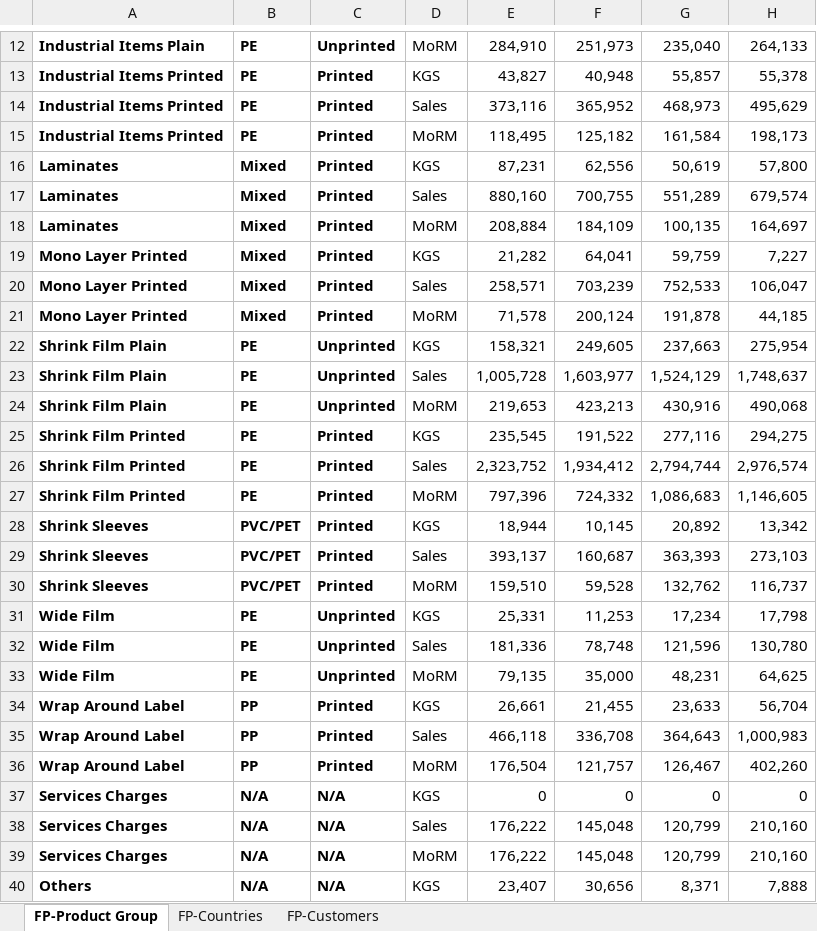
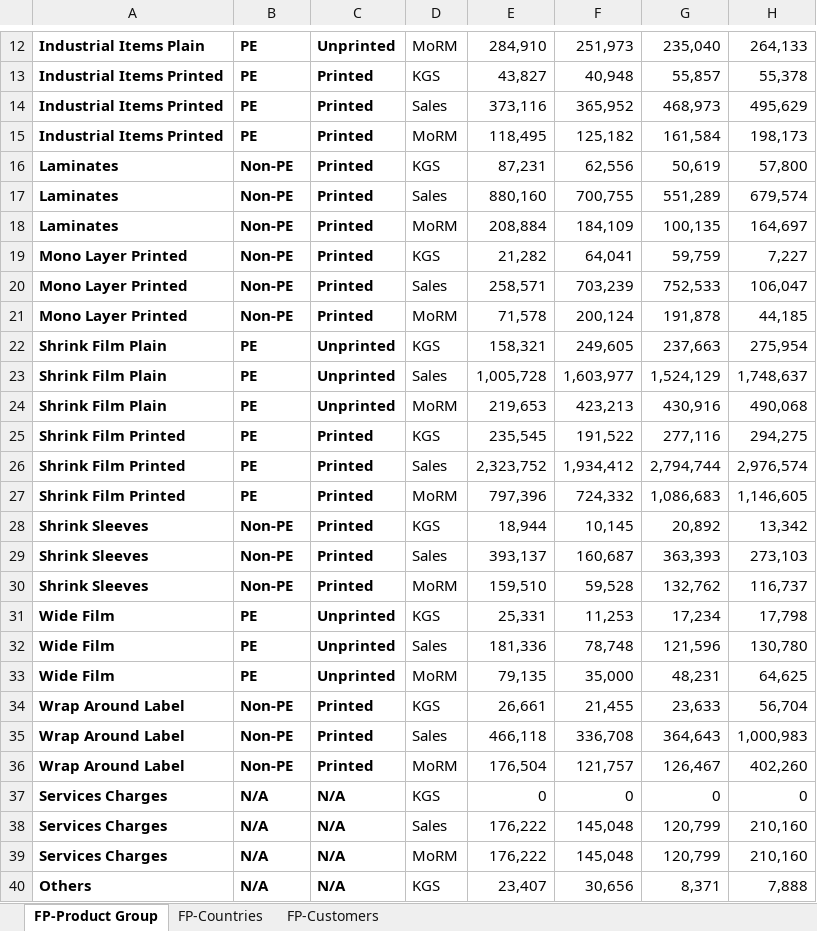
Before and after one commit to camS74/IPDash, an Excel workbook: server/data/Sales.xlsx, sheet FP-Product Group, drawn as a sheet; only a part is shown, gaps mark what is left out; values as stored, in another font and other column widths than the file's, no borders; the diff names each change by its address in the sheet, - before the commit and + after, or states it on an @@ line.

```diff
--- a/server/data/Sales.xlsx (sheet FP-Product Group)
+++ b/server/data/Sales.xlsx (sheet FP-Product Group)
-B16:B21: Mixed
+B16:B21: Non-PE
-B28:B30: PVC/PET
+B28:B30: Non-PE
-B34:B36: PP
+B34:B36: Non-PE
```
Also changed, not shown: 12 other files.
